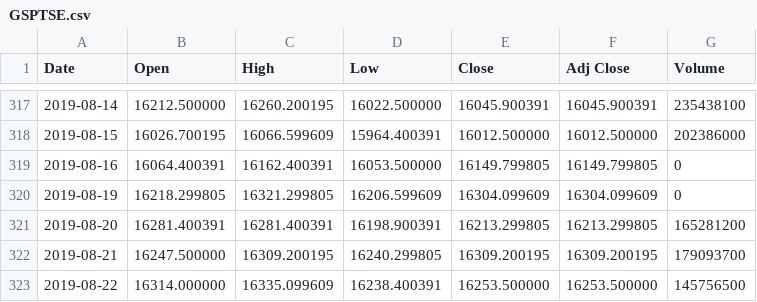
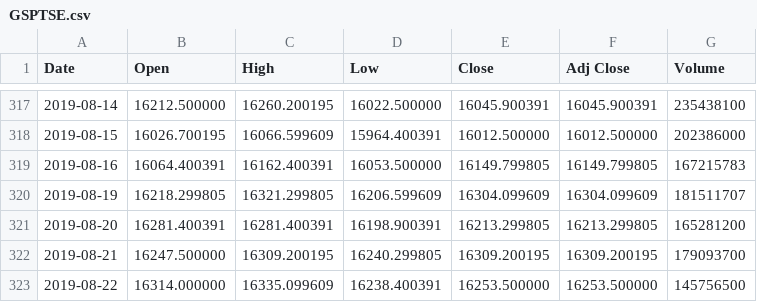
Before and after one commit to hedgehogeli/StocksML, a CSV file: stock_data/GSPTSE.csv, drawn as a sheet; only a part is shown, gaps mark what is left out.

Commit message:
fixed missing vol entries

```diff
--- a/stock_data/GSPTSE.csv
+++ b/stock_data/GSPTSE.csv
@@ -318,4 +318,4 @@ Date,Open,High,Low,Close,Adj Close,Volume
 2019-08-15,16026.700195,16066.599609,15964.400391,16012.500000,16012.500000,202386000
-2019-08-16,16064.400391,16162.400391,16053.500000,16149.799805,16149.799805,0
-2019-08-19,16218.299805,16321.299805,16206.599609,16304.099609,16304.099609,0
+2019-08-16,16064.400391,16162.400391,16053.500000,16149.799805,16149.799805,167215783
+2019-08-19,16218.299805,16321.299805,16206.599609,16304.099609,16304.099609,181511707
 2019-08-20,16281.400391,16281.400391,16198.900391,16213.299805,16213.299805,165281200
```
